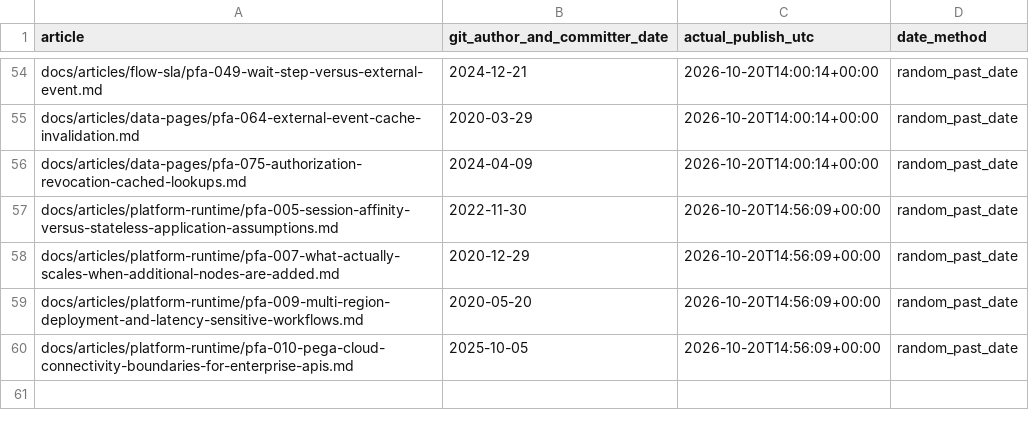
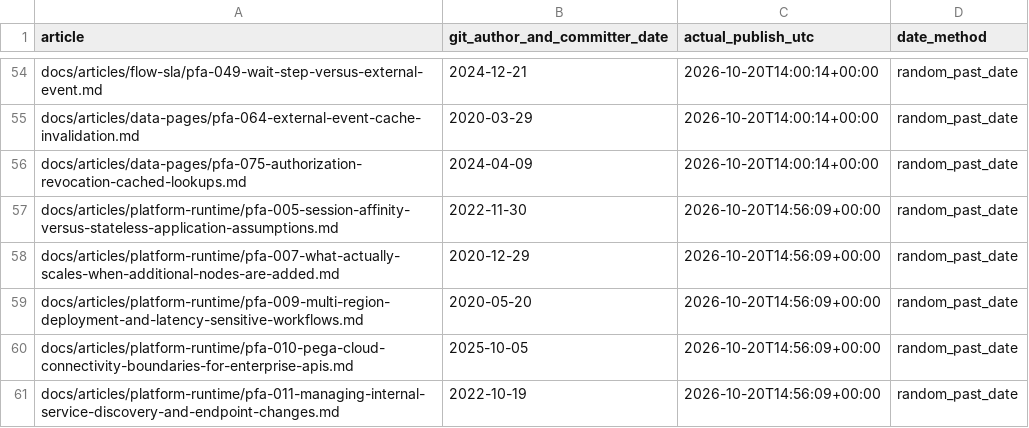
Before and after one commit to chandransandeep/pega-feature-atlas, a TSV file: docs/commit-date-register.tsv, drawn as a sheet; only a part is shown, gaps mark what is left out.

Commit message:
Publish PFA-011: pfa-011-managing-internal-service-discovery-and-endpoint-changes

```diff
--- a/docs/commit-date-register.tsv
+++ b/docs/commit-date-register.tsv
@@ -60 +60,2 @@ docs/articles/platform-runtime/pfa-009-multi-region-deployment-and-latency-sensi
 docs/articles/platform-runtime/pfa-010-pega-cloud-connectivity-boundaries-for-enterprise-apis.md	2025-10-05	2026-10-20T14:56:09+00:00	random_past_date
+docs/articles/platform-runtime/pfa-011-managing-internal-service-discovery-and-endpoint-changes.md	2022-10-19	2026-10-20T14:56:09+00:00	random_past_date
```
Also changed, not shown: 3 other files.
